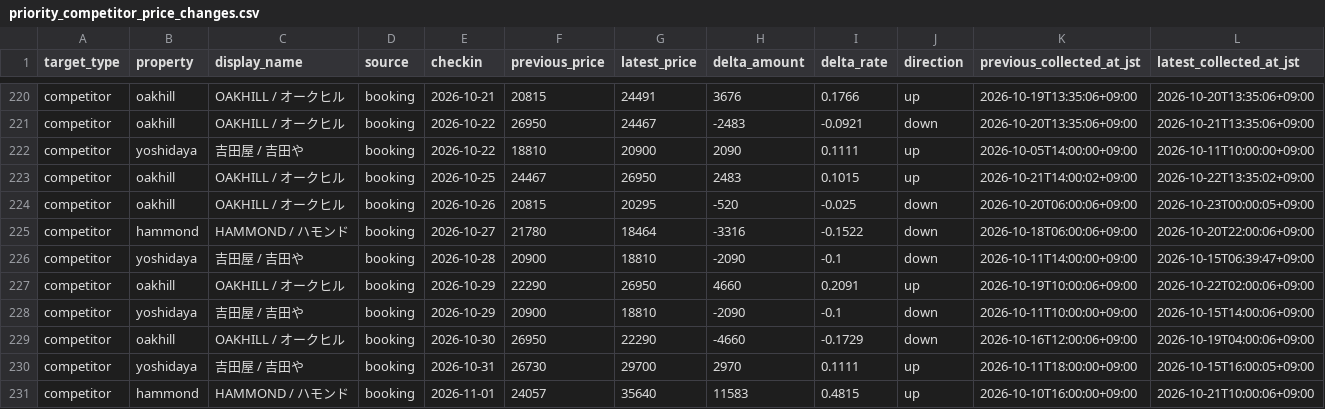
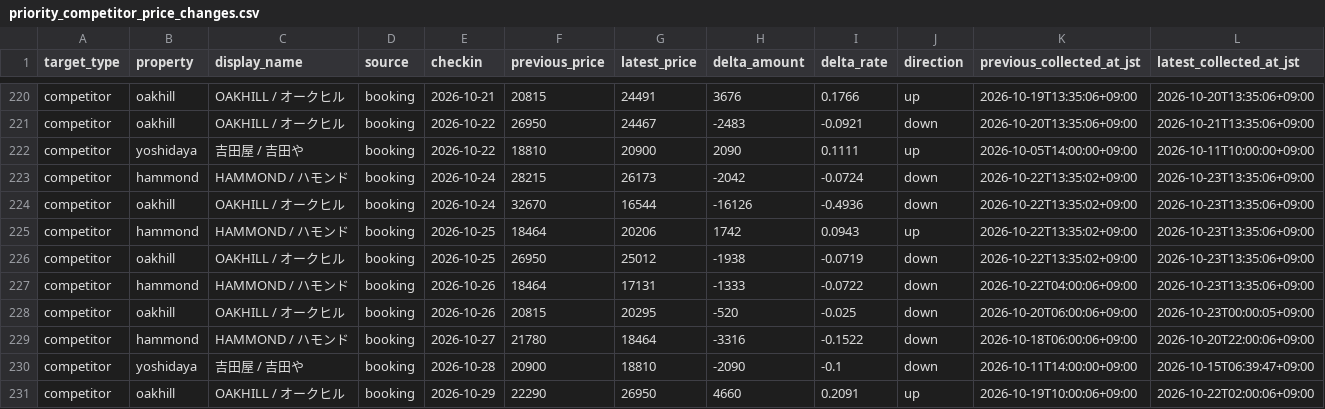
Before and after one commit to ginisato-hash/zao-market-intelligence, a CSV file: apps/zmi-bi-web/data/priority_competitor_price_changes.csv, drawn as a sheet; only a part is shown, gaps mark what is left out; the shorter side is filled out with more unchanged rows.

Commit message:
Auto-commit market data (2026-10-23T14:11:01+09:00)
Automated by ops:auto-commit-push after a scheduled collection run appended
new observations. Data-only: .data/history + apps/zmi-bi-web/data +
.data/market-observations.

```diff
--- a/apps/zmi-bi-web/data/priority_competitor_price_changes.csv
+++ b/apps/zmi-bi-web/data/priority_competitor_price_changes.csv
@@ -222,3 +222,7 @@ competitor,oakhill,OAKHILL / オークヒル,booking,2026-10-22,26950,24467,-248
 competitor,yoshidaya,吉田屋 / 吉田や,booking,2026-10-22,18810,20900,2090,0.1111,up,2026-10-05T14:00:00+09:00,2026-10-11T10:00:00+09:00
-competitor,oakhill,OAKHILL / オークヒル,booking,2026-10-25,24467,26950,2483,0.1015,up,2026-10-21T14:00:02+09:00,2026-10-22T13:35:02+09:00
+competitor,hammond,HAMMOND / ハモンド,booking,2026-10-24,28215,26173,-2042,-0.0724,down,2026-10-22T13:35:02+09:00,2026-10-23T13:35:06+09:00
+competitor,oakhill,OAKHILL / オークヒル,booking,2026-10-24,32670,16544,-16126,-0.4936,down,2026-10-22T13:35:02+09:00,2026-10-23T13:35:06+09:00
+competitor,hammond,HAMMOND / ハモンド,booking,2026-10-25,18464,20206,1742,0.0943,up,2026-10-22T13:35:02+09:00,2026-10-23T13:35:06+09:00
+competitor,oakhill,OAKHILL / オークヒル,booking,2026-10-25,26950,25012,-1938,-0.0719,down,2026-10-22T13:35:02+09:00,2026-10-23T13:35:06+09:00
+competitor,hammond,HAMMOND / ハモンド,booking,2026-10-26,18464,17131,-1333,-0.0722,down,2026-10-22T04:00:06+09:00,2026-10-23T13:35:06+09:00
 competitor,oakhill,OAKHILL / オークヒル,booking,2026-10-26,20815,20295,-520,-0.025,down,2026-10-20T06:00:06+09:00,2026-10-23T00:00:05+09:00
```
Also changed, not shown: apps/zmi-bi-web/data/market_dp_pressure_by_checkin.csv, apps/zmi-bi-web/data/own_property_coverage.csv, 12 other files.
